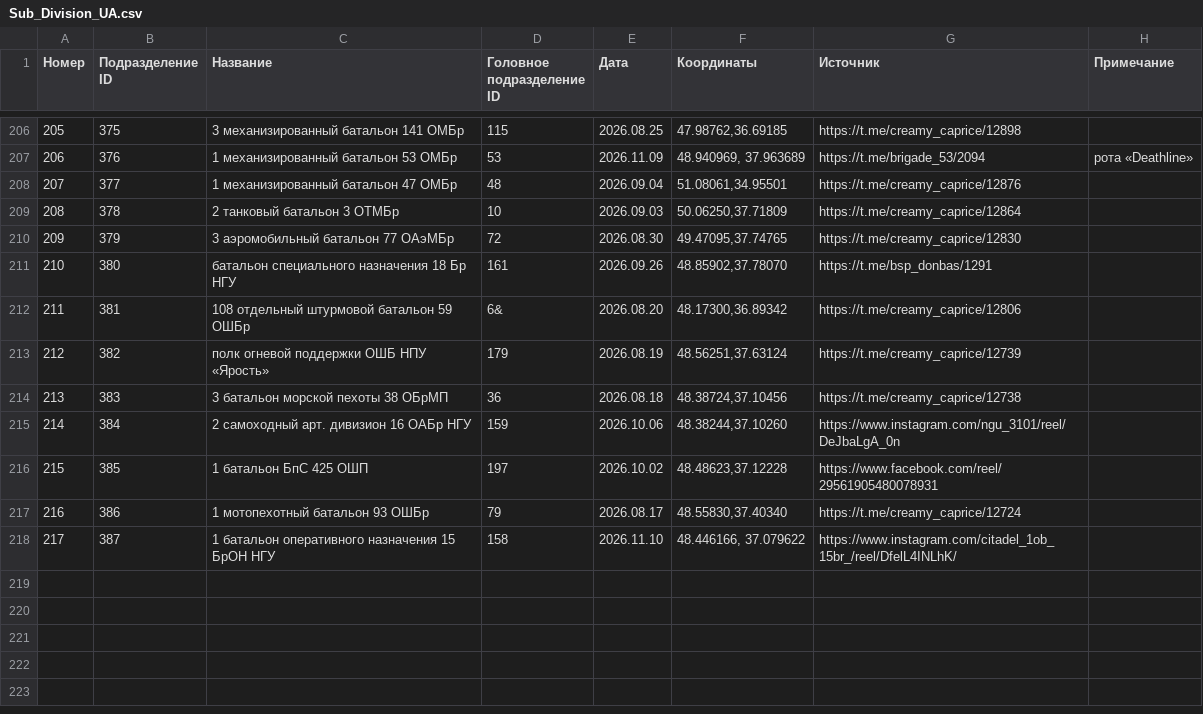
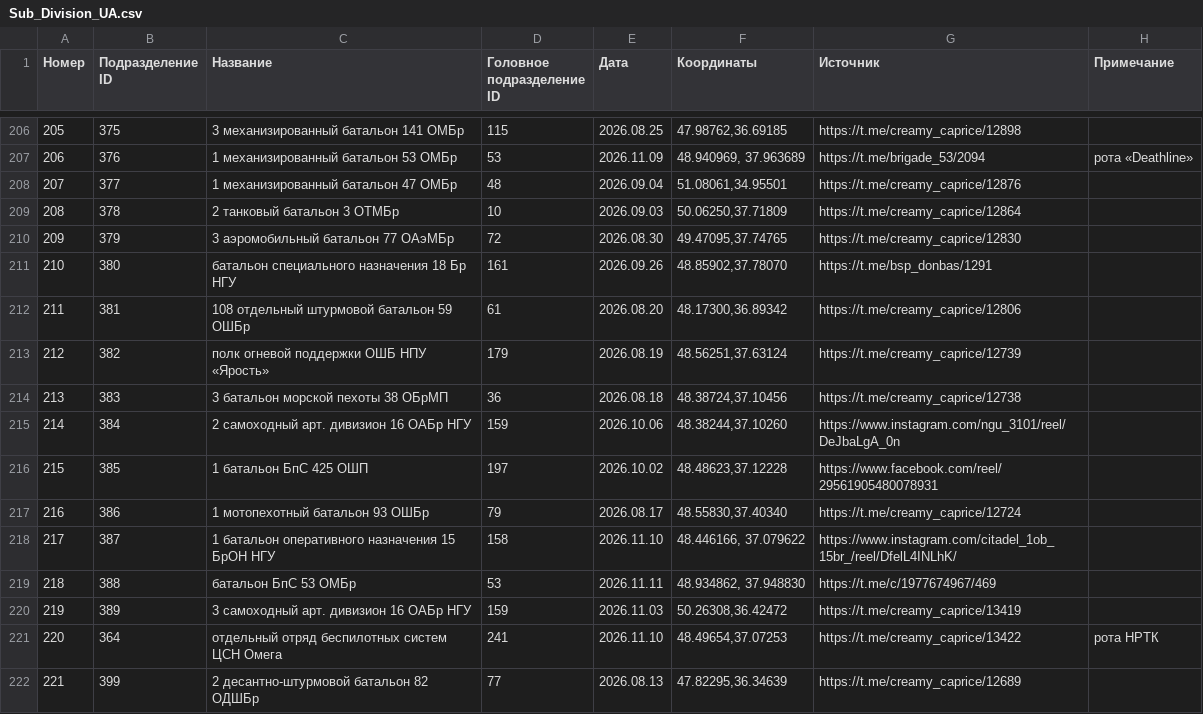
Before and after one commit to creamy-caprice/dataviewer, a CSV file: units/ua/Sub_Division_UA.csv, drawn as a sheet; only a part is shown, gaps mark what is left out.

Commit message:
update UnitsUA.json, Sub_Division_UA.csv, Main_Division_UA.csv 2026-11-12 00:39

```diff
--- a/units/ua/Sub_Division_UA.csv
+++ b/units/ua/Sub_Division_UA.csv
@@ -211,3 +211,3 @@
 210,380,батальон специального назначения 18 Бр НГУ,161,2026.09.26,"48.85902,37.78070",https://t.me/bsp_donbas/1291,
-211,381,108 отдельный штурмовой батальон 59 ОШБр,6&,2026.08.20,"48.17300,36.89342",https://t.me/creamy_caprice/12806,
+211,381,108 отдельный штурмовой батальон 59 ОШБр,61,2026.08.20,"48.17300,36.89342",https://t.me/creamy_caprice/12806,
 212,382,полк огневой поддержки ОШБ НПУ «Ярость»,179,2026.08.19,"48.56251,37.63124",https://t.me/creamy_caprice/12739,
@@ -218 +218,5 @@
 217,387,1 батальон оперативного назначения 15 БрОН НГУ,158,2026.11.10,"48.446166, 37.079622",https://www.instagram.com/citadel_1ob_15br_/reel/DfelL4INLhK/,
+218,388,батальон БпС 53 ОМБр,53,2026.11.11,"48.934862, 37.948830",https://t.me/c/1977674967/469,
+219,389,3 самоходный арт. дивизион 16 ОАБр НГУ,159,2026.11.03,"50.26308,36.42472",https://t.me/creamy_caprice/13419,
+220,364,отдельный отряд беспилотных систем ЦСН Омега,241,2026.11.10,"48.49654,37.07253",https://t.me/creamy_caprice/13422,рота НРТК
+221,399,2 десантно-штурмовой батальон 82 ОДШБр,77,2026.08.13,"47.82295,36.34639",https://t.me/creamy_caprice/12689,
```
Also changed, not shown: units/ua/Main_Division_UA.csv, 1 other file.
